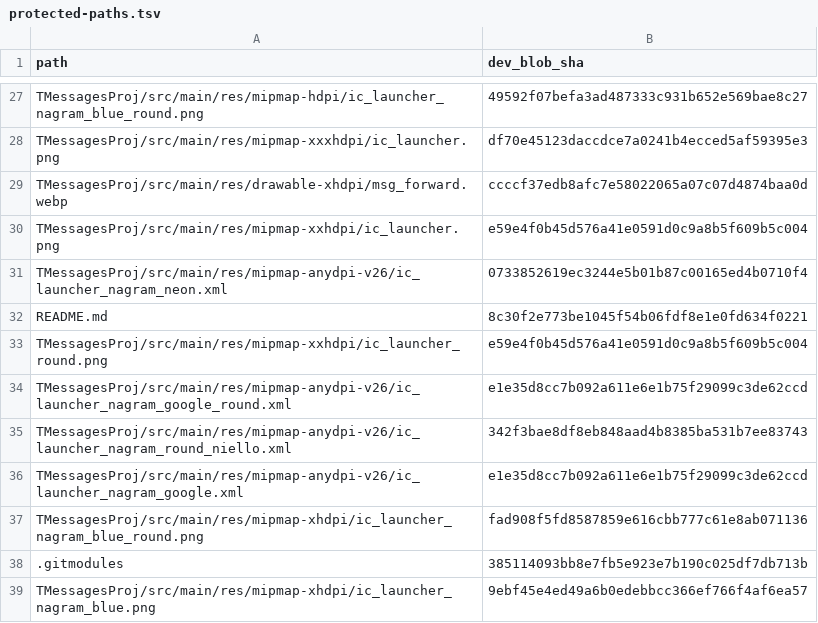
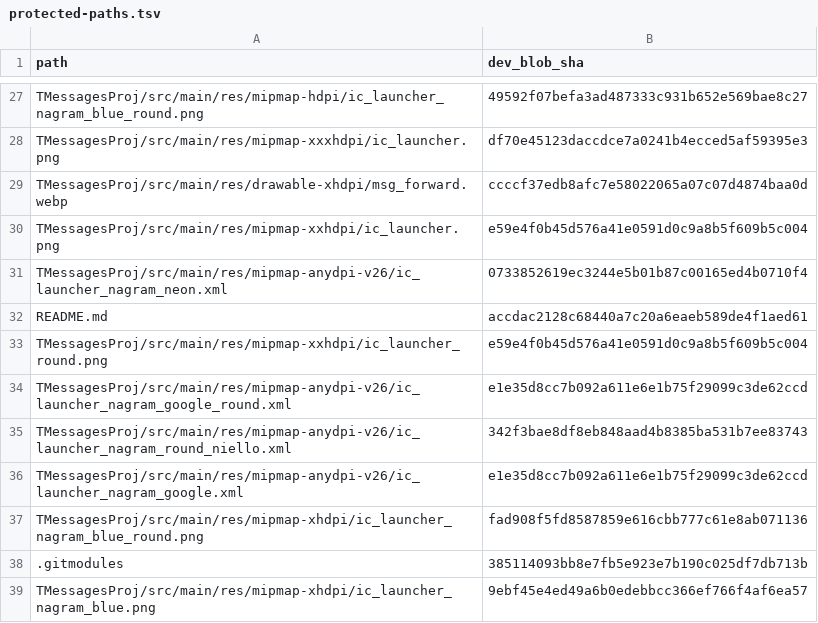
Before and after one commit to dazewell/Dazegram, a TSV file: .github/sync/protected-paths.tsv, drawn as a sheet; only a part is shown, gaps mark what is left out.

```diff
--- a/.github/sync/protected-paths.tsv
+++ b/.github/sync/protected-paths.tsv
@@ -31,3 +31,3 @@ TMessagesProj/src/main/res/mipmap-xxhdpi/ic_launcher.png	e59e4f0b45d576a41e0591d
 TMessagesProj/src/main/res/mipmap-anydpi-v26/ic_launcher_nagram_neon.xml	0733852619ec3244e5b01b87c00165ed4b0710f4
-README.md	8c30f2e773be1045f54b06fdf8e1e0fd634f0221
+README.md	accdac2128c68440a7c20a6eaeb589de4f1aed61
 TMessagesProj/src/main/res/mipmap-xxhdpi/ic_launcher_round.png	e59e4f0b45d576a41e0591d0c9a8b5f609b5c004
```
Also changed, not shown: 6 other files.
